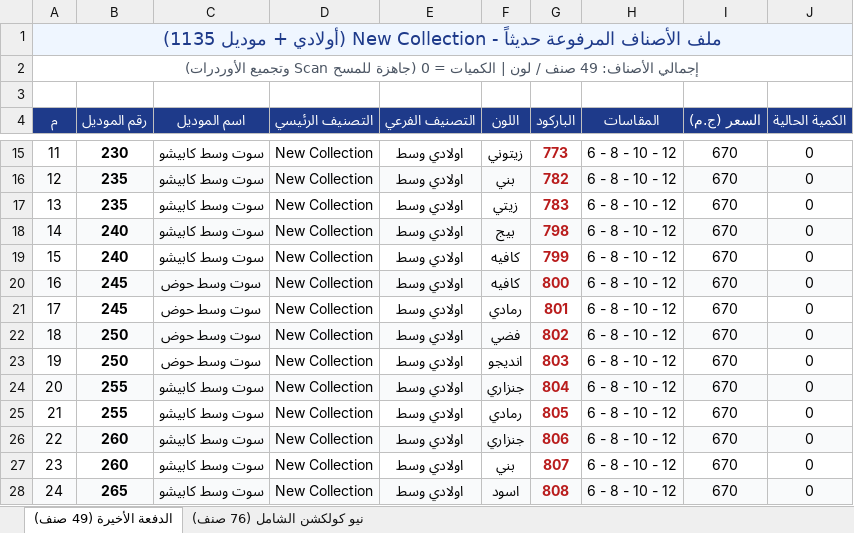
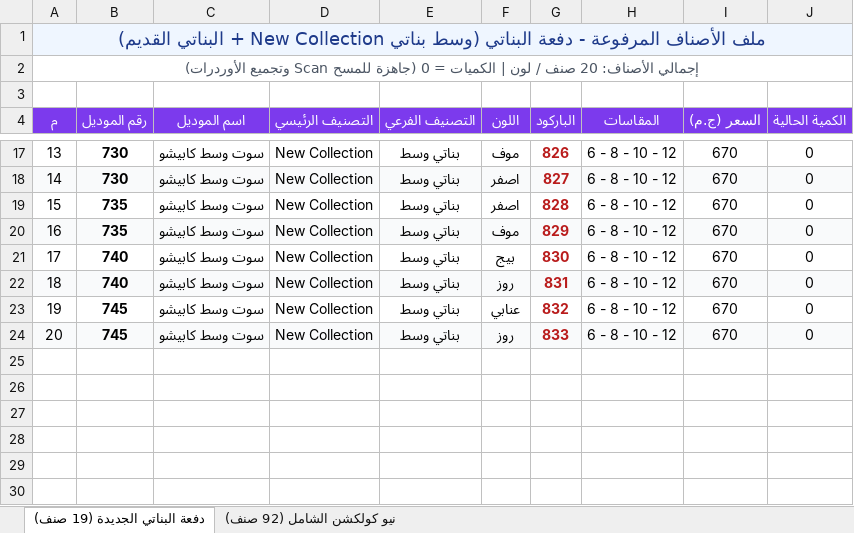
Before and after one commit to Kerollos0Samy0/Happyboy, an Excel workbook: ملف_موديلات_New_Collection_الجديدة.xlsx, sheet دفعة البناتي الجديدة (19 صنف), drawn as a sheet; only a part is shown, gaps mark what is left out; values as stored, in another font and other column widths than the file's, no borders; removed rows and columns are numbered as before the commit, all else as after; the diff covers the shown part only; the diff names each change by its address in the sheet, - before the commit and + after, or states it on an @@ line.

Commit message:
feat: add New Collection wasat banati and update old girls models with new colors

```diff
--- a/ملف_موديلات_New_Collection_الجديدة.xlsx (sheet دفعة البناتي الجديدة (19 صنف))
+++ b/ملف_موديلات_New_Collection_الجديدة.xlsx (sheet دفعة البناتي الجديدة (19 صنف))
-sheet tab: الدفعة الأخيرة (49 صنف)
+sheet tab: دفعة البناتي الجديدة (19 صنف)
-sheet tab: نيو كولكشن الشامل (76 صنف)
+sheet tab: نيو كولكشن الشامل (92 صنف)
@@ column A (م) renumbered between rows 1 and 24 @@
-A4:J4 fill: #1E3A8A
+A4:J4 fill: #7C3AED
-B17 (رقم الموديل): 230
+B17 (رقم الموديل): 730
-E17:E19 (التصنيف الفرعي): اولادي وسط
+E17:E19 (التصنيف الفرعي): بناتي وسط
-F17 (اللون): زيتوني
+F17 (اللون): موف
-G17 (الباركود): 773
+G17 (الباركود): 826
-B18 (رقم الموديل): 235
+B18 (رقم الموديل): 730
-F18 (اللون): بني
+F18 (اللون): اصفر
-G18 (الباركود): 782
+G18 (الباركود): 827
-B19 (رقم الموديل): 235
+B19 (رقم الموديل): 735
-F19 (اللون): زيتي
+F19 (اللون): اصفر
-G19 (الباركود): 783
+G19 (الباركود): 828
+row 20: 16 | 735 | سوت وسط كابيشو | New Collection | بناتي وسط | موف | 829 | 6 - 8 - 10 - 12 | 670 | 0
-A21:J21 fill: #F9FAFB
+A21:J21 fill: none
-B21 (رقم الموديل): 240
+B21 (رقم الموديل): 740
-E21 (التصنيف الفرعي): اولادي وسط
+E21 (التصنيف الفرعي): بناتي وسط
-G21 (الباركود): 798
+G21 (الباركود): 830
-row 19: 15 | 240 | سوت وسط كابيشو | New Collection | اولادي وسط | كافيه | 799 | 6 - 8 - 10 - 12 | 670 | 0
-row 20: 16 | 245 | سوت وسط حوض | New Collection | اولادي وسط | كافيه | 800 | 6 - 8 - 10 - 12 | 670 | 0
-row 21: 17 | 245 | سوت وسط حوض | New Collection | اولادي وسط | رمادي | 801 | 6 - 8 - 10 - 12 | 670 | 0
-row 22: 18 | 250 | سوت وسط حوض | New Collection | اولادي وسط | فضي | 802 | 6 - 8 - 10 - 12 | 670 | 0
-row 23: 19 | 250 | سوت وسط حوض | New Collection | اولادي وسط | انديجو | 803 | 6 - 8 - 10 - 12 | 670 | 0
-B22 (رقم الموديل): 255
+B22 (رقم الموديل): 740
-E22 (التصنيف الفرعي): اولادي وسط
+E22 (التصنيف الفرعي): بناتي وسط
-F22 (اللون): جنزاري
+F22 (اللون): روز
-G22 (الباركود): 804
+G22 (الباركود): 831
-row 25: 21 | 255 | سوت وسط كابيشو | New Collection | اولادي وسط | رمادي | 805 | 6 - 8 - 10 - 12 | 670 | 0
-row 26: 22 | 260 | سوت وسط كابيشو | New Collection | اولادي وسط | جنزاري | 806 | 6 - 8 - 10 - 12 | 670 | 0
-B23 (رقم الموديل): 260
+B23 (رقم الموديل): 745
-E23:E24 (التصنيف الفرعي): اولادي وسط
+E23:E24 (التصنيف الفرعي): بناتي وسط
-F23 (اللون): بني
+F23 (اللون): عنابي
-G23 (الباركود): 807
+G23 (الباركود): 832
-B24 (رقم الموديل): 265
+B24 (رقم الموديل): 745
-F24 (اللون): اسود
+F24 (اللون): روز
-G24 (الباركود): 808
+G24 (الباركود): 833
```
Also changed, not shown: 4 added rows, 27 removed rows and 32 edited cells elsewhere in this sheet, sheet نيو كولكشن الشامل (92 صنف), New models/ملف_موديلات_New_Collection_الجديدة.xlsx, 16 other files.
